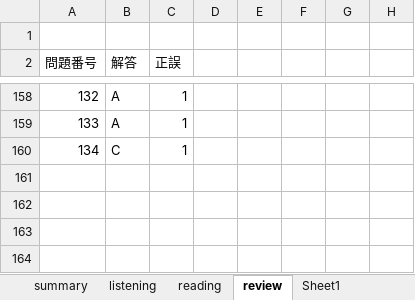
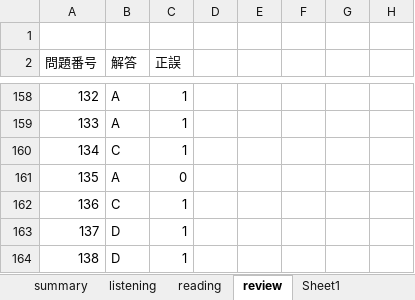
Before and after one commit to Shinichi0713/english-study, an Excel workbook: l_r/1st.xlsx, sheet review, drawn as a sheet; only a part is shown, gaps mark what is left out; values as stored, in another font and other column widths than the file's, no borders; the diff names each change by its address in the sheet, - before the commit and + after, or states it on an @@ line.

Commit message:
up

```diff
--- a/l_r/1st.xlsx (sheet review)
+++ b/l_r/1st.xlsx (sheet review)
+row 161: 135 | A | 0
+row 162: 136 | C | 1
+row 163: 137 | D | 1
+row 164: 138 | D | 1
```
